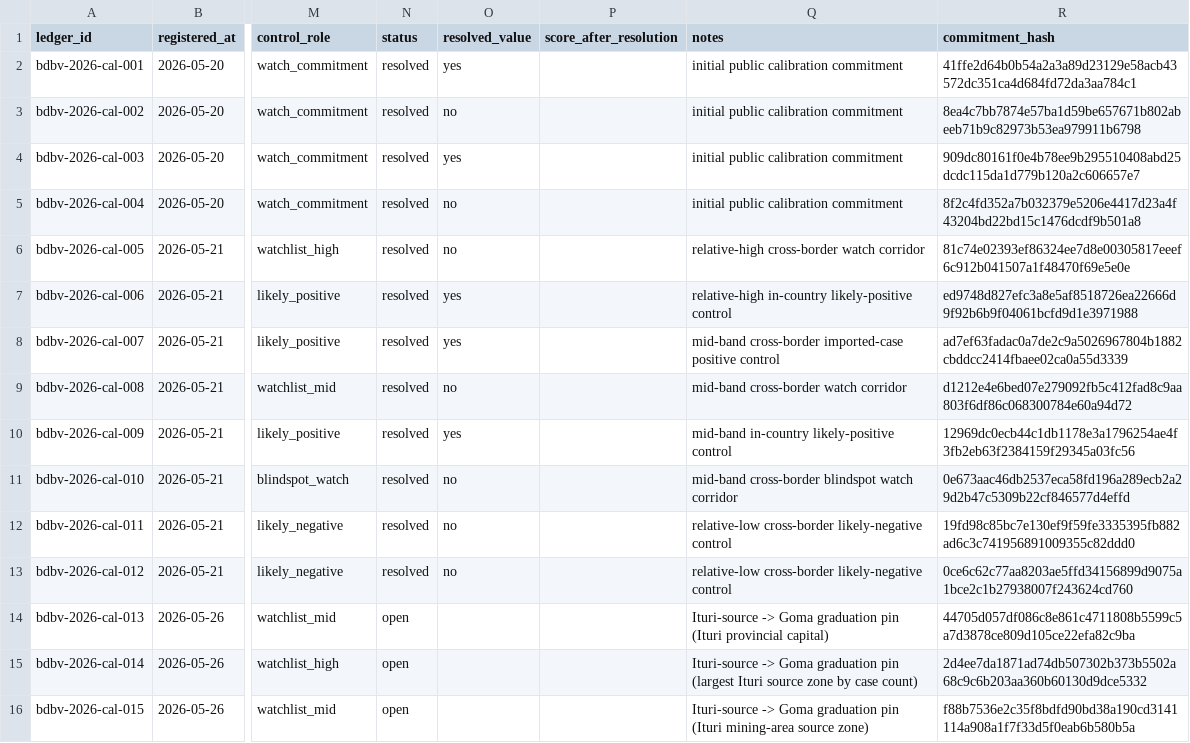
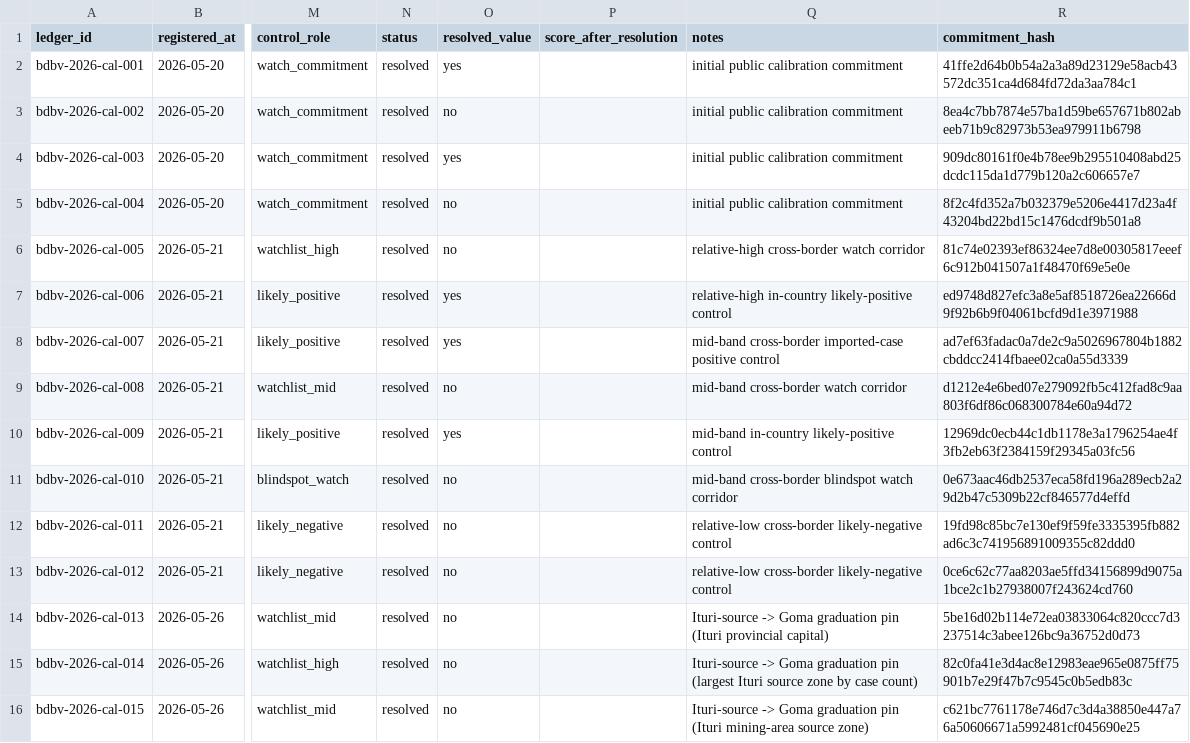
Before and after one commit to ArcedeDev/bdbv-2026-lovs, a CSV file: data/public_calibration_ledger.csv, drawn as a sheet; only a part is shown, gaps mark what is left out; the diff names each change by its address in the sheet, - before the commit and + after, or states it on an @@ line.

Commit message:
feat(bdbv-lovs): publish Block 3 public calibration resolution (2026-06-25)
Block 3 (Goma graduation corridors, pinned 2026-05-26, resolved 2026-06-25):
all three corridors resolve NO. No new in-window lab-confirmed case appeared in
Goma; its single attributed case is a pre-window/backward-looking DRC MoH data
point (event-dated 2026-05-22) and Goma is present in the reviewed INSP per-zone
table at SitRep #042, so the corridors are resolution-eligible clean NOs (not
unscoreable). This completes the public pre-committed set: 15 resolved
(5 YES / 10 NO), 0 open.

```diff
--- a/data/public_calibration_ledger.csv
+++ b/data/public_calibration_ledger.csv
-N14:N16 (status): open
+N14:N16 (status): resolved
-O14:O16 (resolved_value): (empty)
+O14:O16 (resolved_value): no
-R14 (commitment_hash): 44705d057df086c8e861c4711808b5599c5a7d3878ce809d105ce22efa82c9ba
+R14 (commitment_hash): 5be16d02b114e72ea03833064c820ccc7d3237514c3abee126bc9a36752d0d73
-R15 (commitment_hash): 2d4ee7da1871ad74db507302b373b5502a68c9c6b203aa360b60130d9dce5332
+R15 (commitment_hash): 82c0fa41e3d4ac8e12983eae965e0875ff75901b7e29f47b7c9545c0b5edb83c
-R16 (commitment_hash): f88b7536e2c35f8bdfd90bd38a190cd3141114a908a1f7f33d5f0eab6b580b5a
+R16 (commitment_hash): c621bc7761178e746d7c3d4a38850e447a76a50606671a5992481cf045690e25
```
Also changed, not shown: data/public_precommitment_targets.csv, 2 other files.
